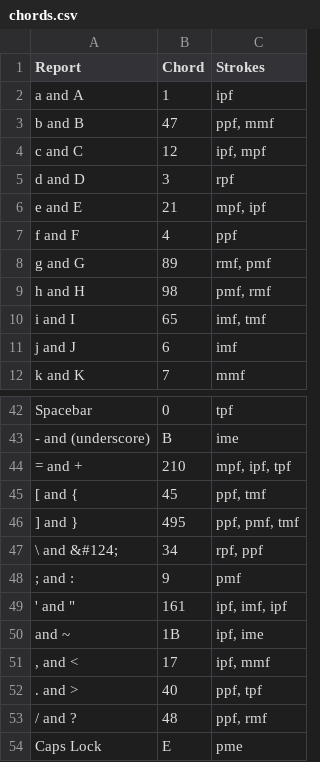
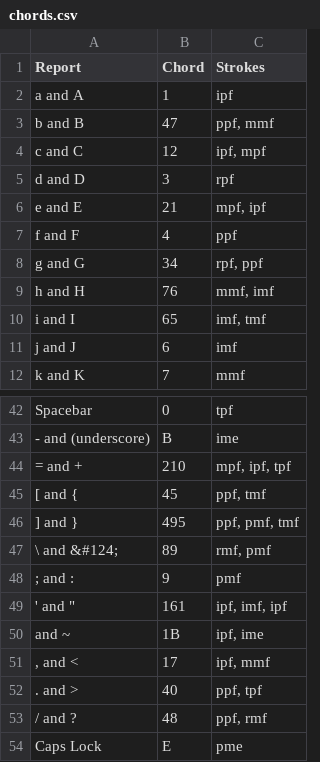
Before and after one commit to InTEGr8or/handex, a CSV file: content/chords.csv, drawn as a sheet; only a part is shown, gaps mark what is left out.

```diff
--- a/content/chords.csv
+++ b/content/chords.csv
@@ -7,4 +7,4 @@ e and E,21,"mpf, ipf"
 f and F,4,ppf
-g and G,89,"rmf, pmf"
-h and H,98,"pmf, rmf"
+g and G,34,"rpf, ppf"
+h and H,76,"mmf, imf"
 i and I,65,"imf, tmf"
@@ -46,3 +46,3 @@ Spacebar,0,tpf
 ] and },495,"ppf, pmf, tmf"
-\ and &#124;,34,"rpf, ppf"
+\ and &#124;,89,"rmf, pmf"
 ; and :,9,pmf
```
Also changed, not shown: 5 other files.
